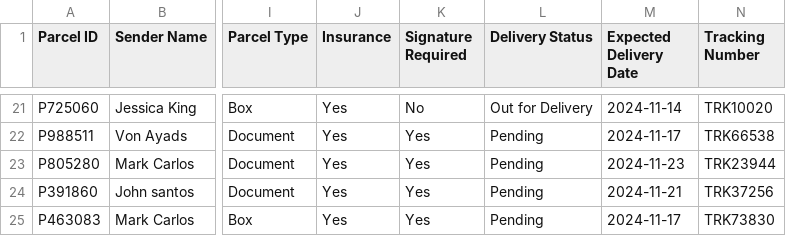
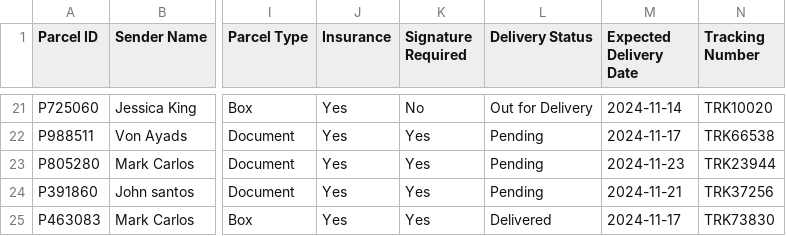
Before and after one commit to XCai777/AI_Republic_Bootcamp, a CSV file: TruckKun/truckkun.csv, drawn as a sheet; only a part is shown, gaps mark what is left out; the diff names each change by its address in the sheet, - before the commit and + after, or states it on an @@ line.

Commit message:
Update delivery status in CSV

```diff
--- a/TruckKun/truckkun.csv
+++ b/TruckKun/truckkun.csv
-L25 (Delivery Status): Pending
+L25 (Delivery Status): Delivered
```
